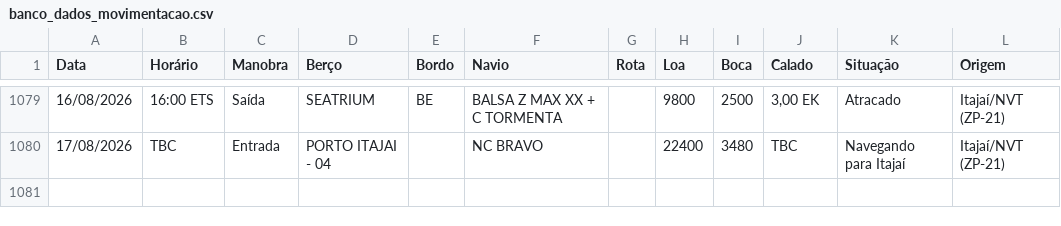
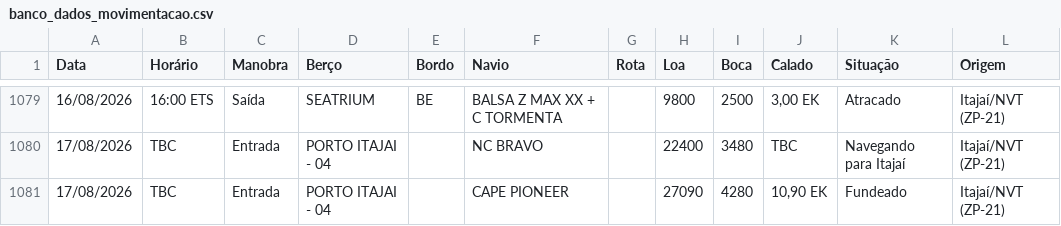
Before and after one commit to wagnerarins/monitoramento-portuario, a CSV file: banco_dados_movimentacao.csv, drawn as a sheet; only a part is shown, gaps mark what is left out.

```diff
--- a/banco_dados_movimentacao.csv
+++ b/banco_dados_movimentacao.csv
@@ -1080 +1080,2 @@
 17/08/2026,TBC,Entrada,PORTO ITAJAI - 04,,NC BRAVO,,22400,3480,TBC,Navegando para Itajaí,Itajaí/NVT (ZP-21)
+17/08/2026,TBC,Entrada,PORTO ITAJAI - 04,,CAPE PIONEER,,27090,4280,"10,90 EK",Fundeado,Itajaí/NVT (ZP-21)
```
